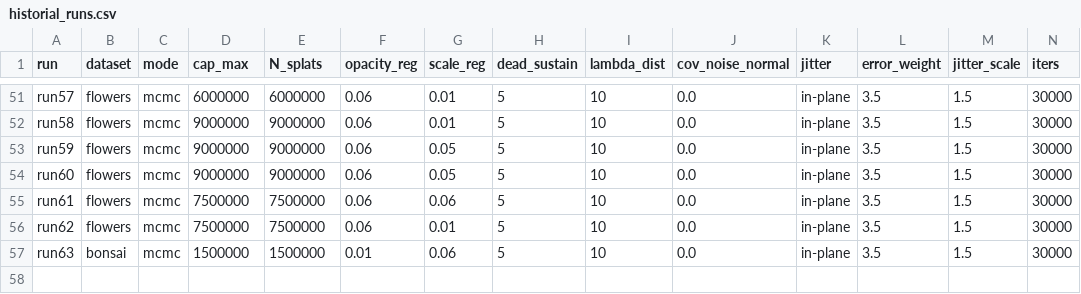
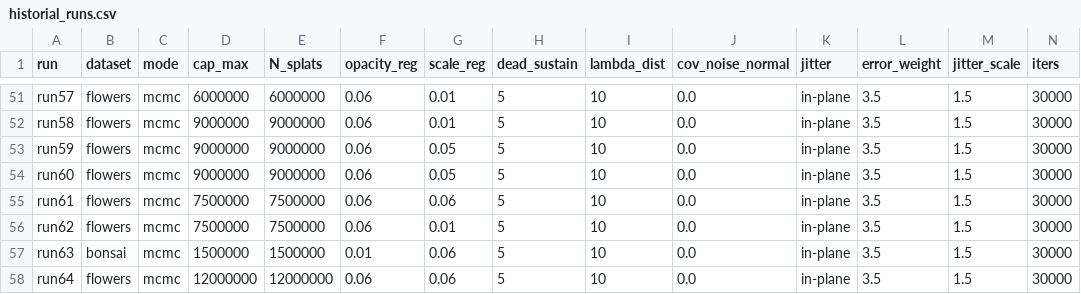
Before and after one commit to elbuho12Jesus/2d-gaussian-splatting-modificate, a CSV file: historial_runs.csv, drawn as a sheet; only a part is shown, gaps mark what is left out; rows hold the shown columns only; the diff names each change by its address in the sheet, - before the commit and + after, or states it on an @@ line.

```diff
--- a/historial_runs.csv
+++ b/historial_runs.csv
+row 58: run64 | flowers | mcmc | 12000000 | 12000000 | 0.06 | 0.06 | 5 | 10 | 0.0 | in-plane | 3.5 | 1.5 | 30000
```
Also changed, not shown: 2 other files.
